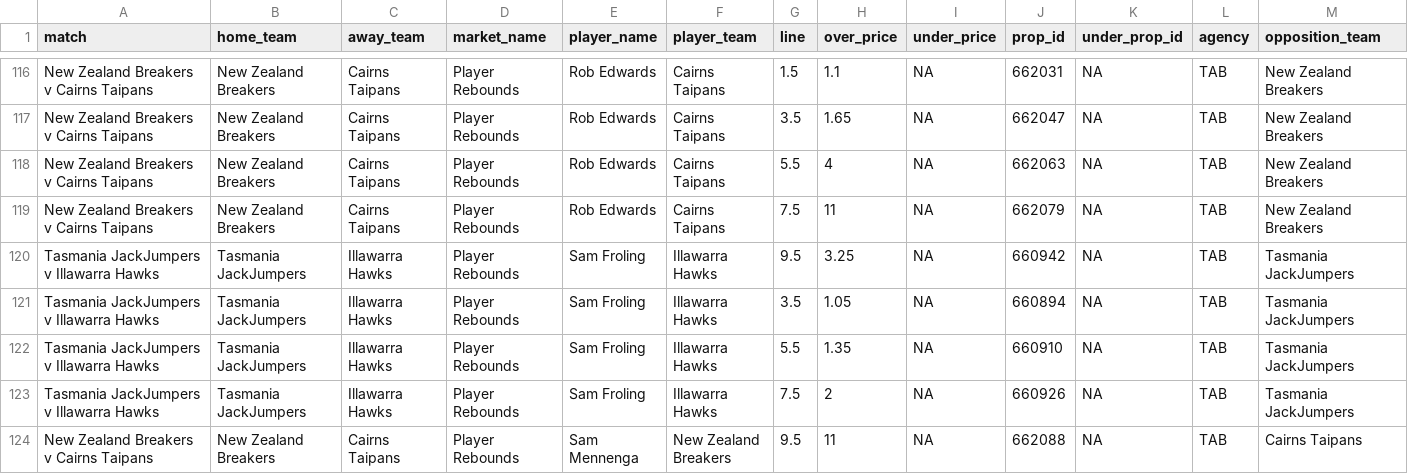
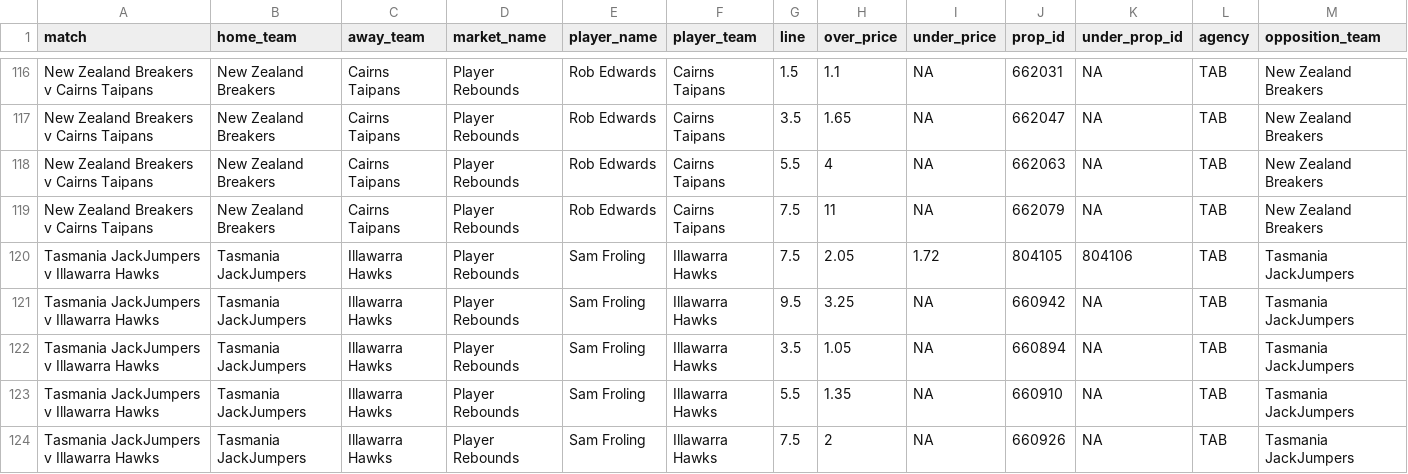
Before and after one commit to jamesbrown1417/NBL, a CSV file: Data/scraped_odds/tab_player_rebounds.csv, drawn as a sheet; only a part is shown, gaps mark what is left out; the shorter side is filled out with more unchanged rows; the diff covers the shown part only; the diff names each change by its address in the sheet, - before the commit and + after, or states it on an @@ line.

```diff
--- a/Data/scraped_odds/tab_player_rebounds.csv
+++ b/Data/scraped_odds/tab_player_rebounds.csv
+row 120: Tasmania JackJumpers v Illawarra Hawks | Tasmania JackJumpers | Illawarra Hawks | Player Rebounds | Sam Froling | Illawarra Hawks | 7.5 | 2.05 | 1.72 | 804105 | 804106 | TAB | Tasmania JackJumpers
```
Also changed, not shown: 5 added rows and 3 removed rows elsewhere in this file, Data/scraped_odds/betright_player_assists.csv, Data/scraped_odds/dabble_player_assists.csv, 29 other files.
